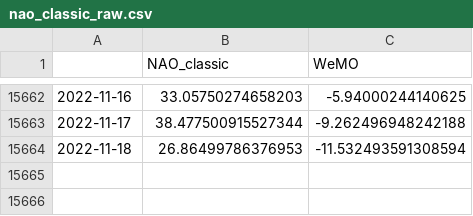
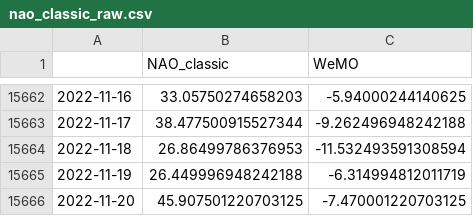
Before and after one commit to linusmagnusson/clint_ts_output, a CSV file: nao_classic_raw.csv, drawn as a sheet; only a part is shown, gaps mark what is left out.

```diff
--- a/nao_classic_raw.csv
+++ b/nao_classic_raw.csv
@@ -15664 +15664,3 @@
 2022-11-18,26.86499786376953,-11.532493591308594
+2022-11-19,26.449996948242188,-6.314994812011719
+2022-11-20,45.907501220703125,-7.470001220703125
```
Also changed, not shown: area_AO1000_raw.csv, area_AO500_raw.csv, 21 other files.
